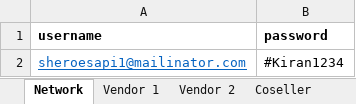
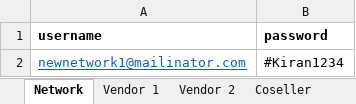
Before and after one commit to shoptype/Shoptype-Automation, an Excel workbook: user_creds/user_credentials.xlsx, sheet Network, drawn as a sheet; values as stored, in another font and other column widths than the file's, no borders; the diff names each change by its address in the sheet, - before the commit and + after, or states it on an @@ line.

```diff
--- a/user_creds/user_credentials.xlsx (sheet Network)
+++ b/user_creds/user_credentials.xlsx (sheet Network)
-A2 (username): sheroesapi1@mailinator.com
+A2 (username): newnetwork1@mailinator.com
```
Also changed, not shown: other sheet tabs, 11 other files.
